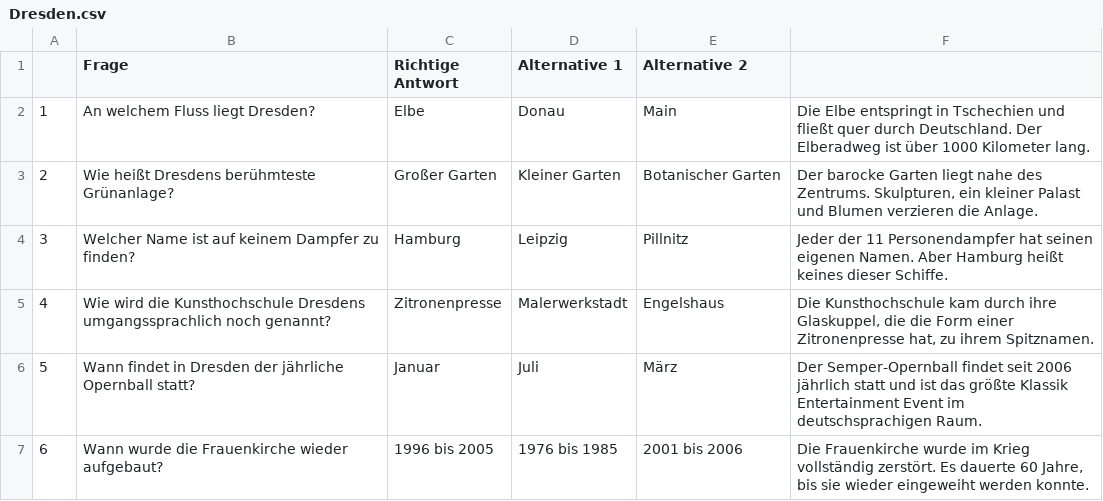
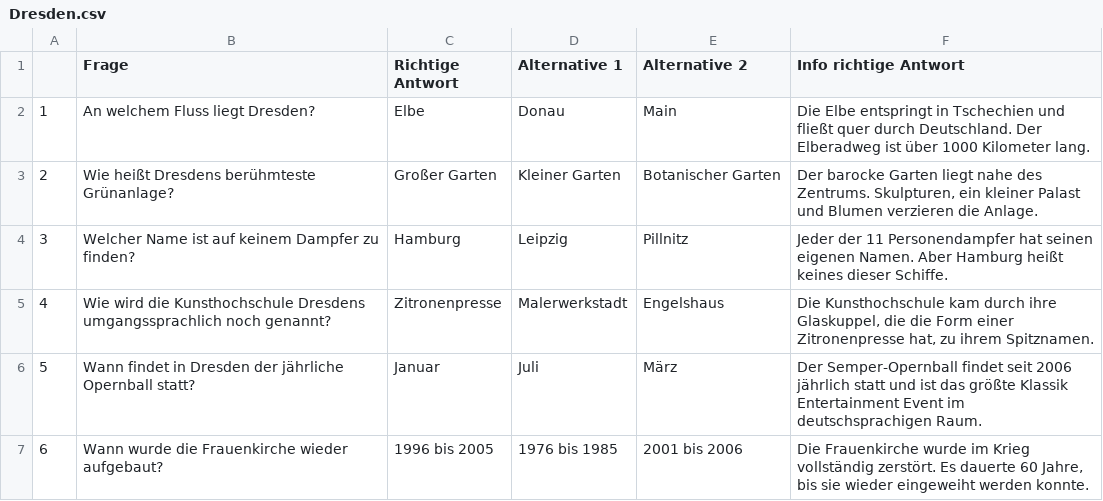
Before and after one commit to sweIhm-ws2018-19/skillproject-fr-33, a CSV file: src/main/resources/Dresden.csv, drawn as a sheet; only a part is shown.

Commit message:
Header der Dresden.csv geändert und Speechtext verbessert.

```diff
--- a/src/main/resources/Dresden.csv
+++ b/src/main/resources/Dresden.csv
@@ -1,2 +1,2 @@
-;Frage ;Richtige Antwort;Alternative 1;Alternative 2;
+;Frage ;Richtige Antwort;Alternative 1;Alternative 2;Info richtige Antwort
 1;An welchem Fluss liegt Dresden?;Elbe;Donau;Main;Die Elbe entspringt in Tschechien und fließt quer durch Deutschland. Der Elberadweg ist über 1000 Kilometer lang.
```
Also changed, not shown: 1 other file.
